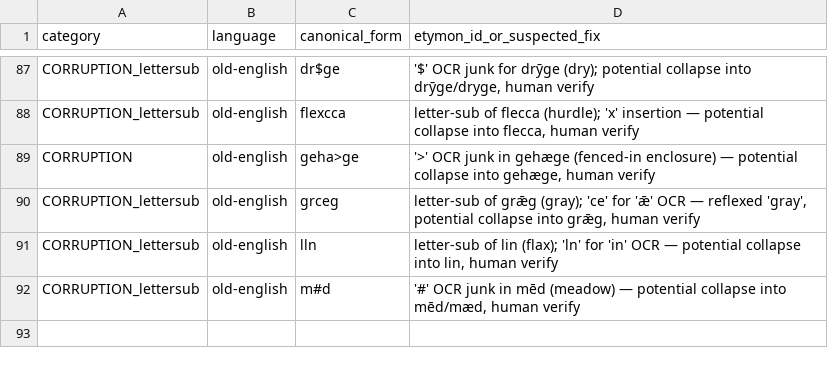
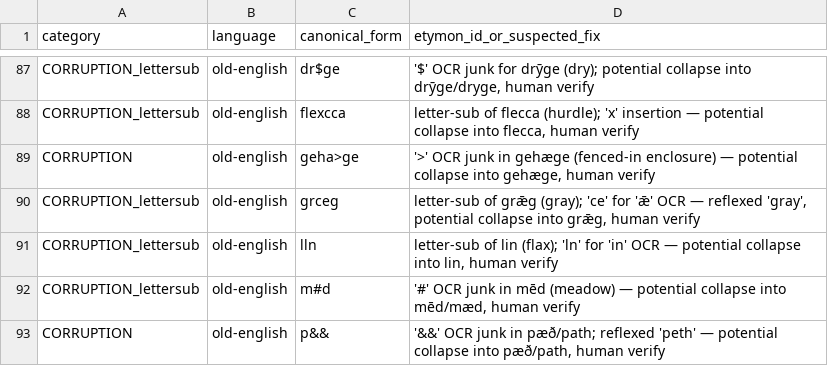
Before and after one commit to 521-studios/wyrd, a TSV file: data/mining/garbled_etymon_forms.tsv, drawn as a sheet; only a part is shown, gaps mark what is left out; the diff names each change by its address in the sheet, - before the commit and + after, or states it on an @@ line.

```diff
--- a/data/mining/garbled_etymon_forms.tsv
+++ b/data/mining/garbled_etymon_forms.tsv
+row 93: CORRUPTION | old-english | p&& | '&&' OCR junk in pæð/path; reflexed 'peth' — potential collapse into pæð/path, human verify
```
Also changed, not shown: 2 other files.
